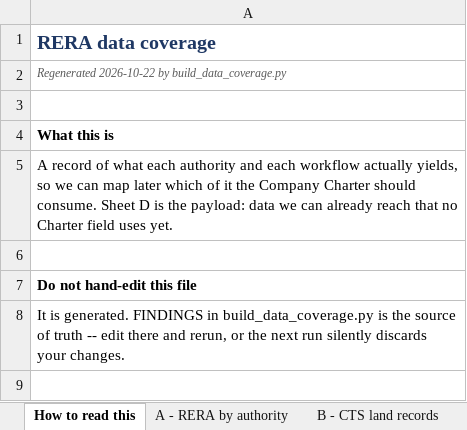
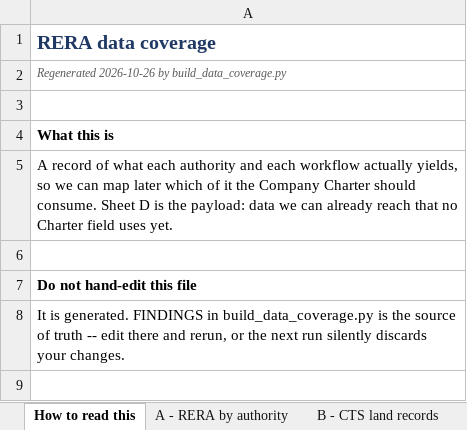
Before and after one commit to Hemang417/RERA_Scrapper, an Excel workbook: docs/RERA_Data_Coverage.xlsx, sheet How to read this, drawn as a sheet; only a part is shown; values as stored, in another font and other column widths than the file's, no borders; the diff covers the shown part only; the diff names each change by its address in the sheet, - before the commit and + after, or states it on an @@ line.

Commit message:
Regenerate data coverage sheet with GR Maharashtra autosolve + today's changelog
New Sheet B row for the Government Resolution (GR) file-number citation
lookup, which had no row at all until now -- documents the workflow itself
and today's Claude-vision autosolve addition, including the total-record-
count detection logic the no-rejection-text portal required.

New README changelog entry 20: GR autosolve, the finding-research
parallelization, the API client timeout fix, GST's deliberate revert to
human-by-default (superseding entry 19's stale "not fully proven"
framing), and the Haryana CAPTCHA-autosolve attempt that was not built
because haryanarera.gov.in was unreachable from this session's browser.

```diff
--- a/docs/RERA_Data_Coverage.xlsx (sheet How to read this)
+++ b/docs/RERA_Data_Coverage.xlsx (sheet How to read this)
-A2: Regenerated 2026-10-22 by build_data_coverage.py
+A2: Regenerated 2026-10-26 by build_data_coverage.py
```
Also changed, not shown: 1 added row elsewhere in this sheet, sheet B - CTS land records, 1 other file.
